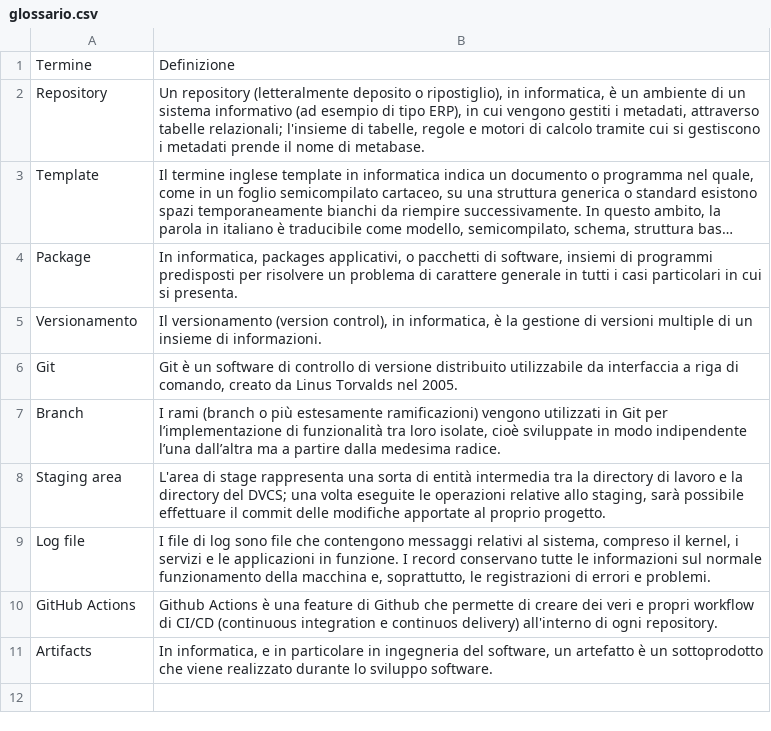
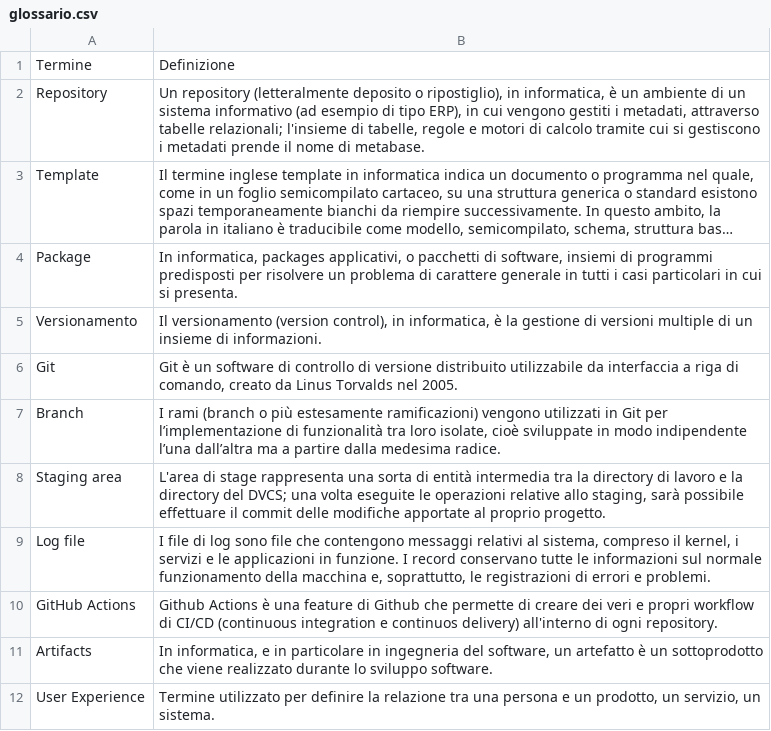
Before and after one commit to Omicron-Team/Documentazione, a CSV file: DocumentazioneEsterna/Glossario/glossario.csv, drawn as a sheet; long unchanged cells end in …; the diff names each change by its address in the sheet, - before the commit and + after, or states it on an @@ line.

Commit message:
aggiunta termine UserExperience

```diff
--- a/DocumentazioneEsterna/Glossario/glossario.csv
+++ b/DocumentazioneEsterna/Glossario/glossario.csv
+row 12: User Experience | Termine utilizzato per definire la relazione tra una persona e un prodotto, un servizio, un sistema.
```
